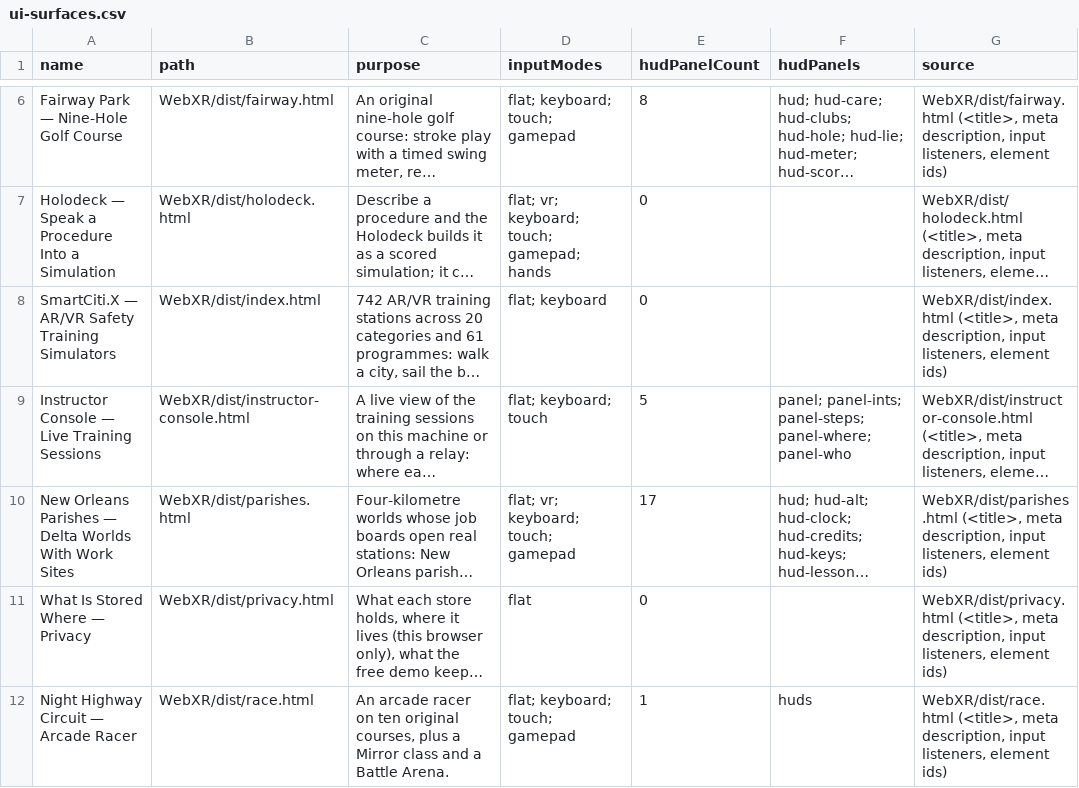
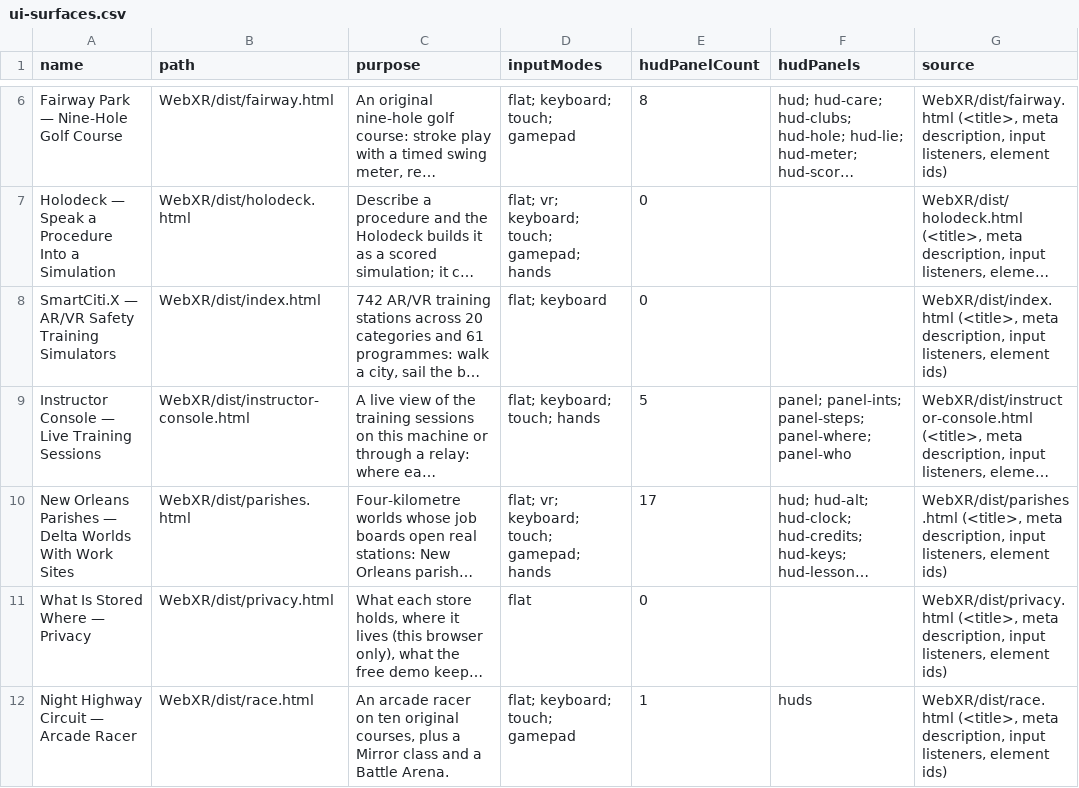
Before and after one commit to AGIFutureFoundation/vr-safety-training, a CSV file: docs/investor/ui-surfaces.csv, drawn as a sheet; only a part is shown, gaps mark what is left out; long unchanged cells end in …; the diff names each change by its address in the sheet, - before the commit and + after, or states it on an @@ line.

```diff
--- a/docs/investor/ui-surfaces.csv
+++ b/docs/investor/ui-surfaces.csv
-D9 (inputModes): flat; keyboard; touch
+D9 (inputModes): flat; keyboard; touch; hands
-D10 (inputModes): flat; vr; keyboard; touch; gamepad
+D10 (inputModes): flat; vr; keyboard; touch; gamepad; hands
```
Also changed, not shown: docs/investor/platform-summary.csv, 39 other files.
